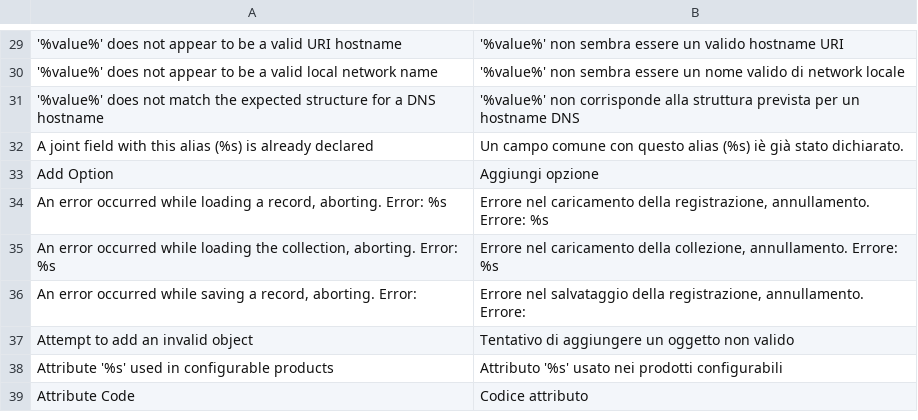
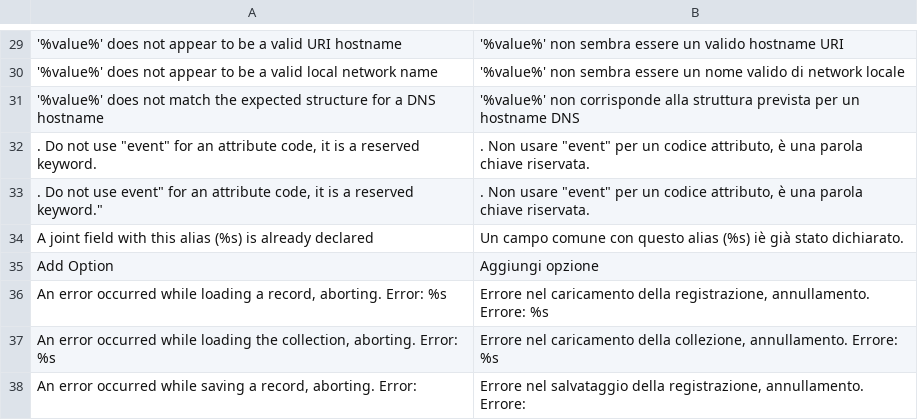
Before and after one commit to MaWoScha/German_LocalePack_it_IT, a CSV file: app/locale/it_IT/Mage_Eav.csv, drawn as a sheet; only a part is shown, gaps mark what is left out; the shorter side is filled out with more unchanged rows.

```diff
--- a/app/locale/it_IT/Mage_Eav.csv
+++ b/app/locale/it_IT/Mage_Eav.csv
@@ -31,2 +31,4 @@
 "'%value%' does not match the expected structure for a DNS hostname","'%value%' non corrisponde alla struttura prevista per un hostname DNS"
+". Do not use ""event"" for an attribute code, it is a reserved keyword.",". Non usare ""event"" per un codice attributo, è una parola chiave riservata."
+". Do not use event"" for an attribute code, it is a reserved keyword.""",". Non usare ""event"" per un codice attributo, è una parola chiave riservata."
 "A joint field with this alias (%s) is already declared","Un campo comune con questo alias (%s) iè già stato dichiarato."
```
Also changed, not shown: app/locale/it_IT/Mage_Catalog.csv, app/locale/it_IT/Mage_Core.csv, 6 other files.
